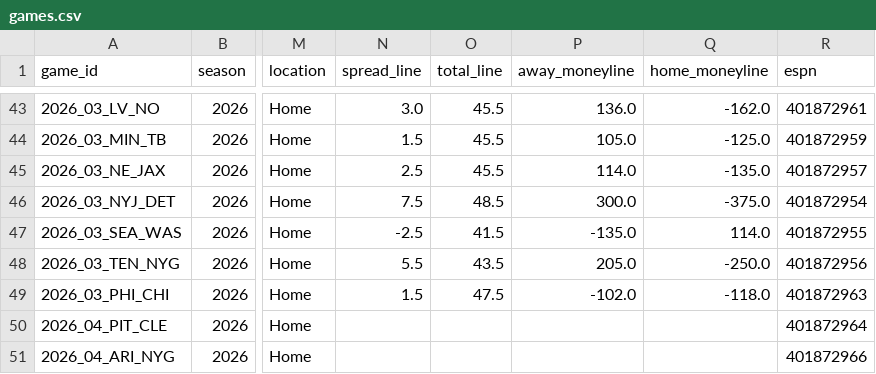
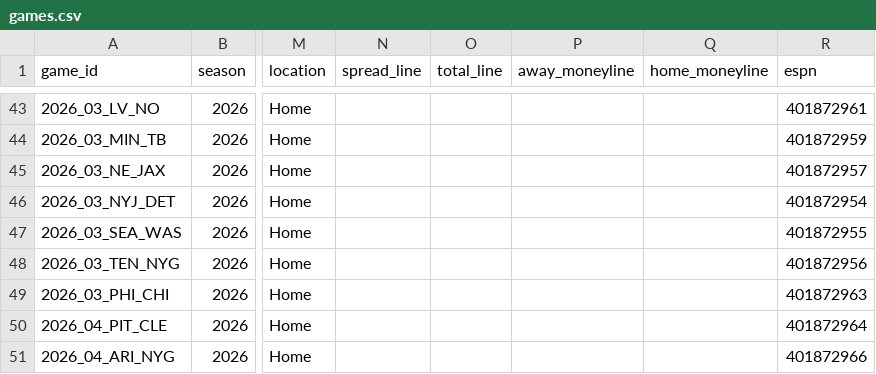
Before and after one commit to athvin/football-pool, a CSV file: data/2026/games.csv, drawn as a sheet; only a part is shown, gaps mark what is left out; the diff covers the shown part only; the diff names each change by its address in the sheet, - before the commit and + after, or states it on an @@ line.

```diff
--- a/data/2026/games.csv
+++ b/data/2026/games.csv
-N43 (spread_line): 3.0
+N43 (spread_line): (empty)
-O43:O45 (total_line): 45.5
+O43:O45 (total_line): (empty)
-P43 (away_moneyline): 136.0
+P43 (away_moneyline): (empty)
-Q43 (home_moneyline): -162.0
+Q43 (home_moneyline): (empty)
-N44 (spread_line): 1.5
+N44 (spread_line): (empty)
-P44 (away_moneyline): 105.0
+P44 (away_moneyline): (empty)
-Q44 (home_moneyline): -125.0
+Q44 (home_moneyline): (empty)
-N45 (spread_line): 2.5
+N45 (spread_line): (empty)
-P45 (away_moneyline): 114.0
+P45 (away_moneyline): (empty)
-Q45 (home_moneyline): -135.0
+Q45 (home_moneyline): (empty)
-N46 (spread_line): 7.5
+N46 (spread_line): (empty)
-O46 (total_line): 48.5
+O46 (total_line): (empty)
-P46 (away_moneyline): 300.0
+P46 (away_moneyline): (empty)
-Q46 (home_moneyline): -375.0
+Q46 (home_moneyline): (empty)
-N47 (spread_line): -2.5
+N47 (spread_line): (empty)
-O47 (total_line): 41.5
+O47 (total_line): (empty)
-P47 (away_moneyline): -135.0
+P47 (away_moneyline): (empty)
-Q47 (home_moneyline): 114.0
+Q47 (home_moneyline): (empty)
-N48 (spread_line): 5.5
+N48 (spread_line): (empty)
-O48 (total_line): 43.5
+O48 (total_line): (empty)
-P48 (away_moneyline): 205.0
+P48 (away_moneyline): (empty)
-Q48 (home_moneyline): -250.0
+Q48 (home_moneyline): (empty)
-N49 (spread_line): 1.5
+N49 (spread_line): (empty)
-O49 (total_line): 47.5
+O49 (total_line): (empty)
-P49 (away_moneyline): -102.0
+P49 (away_moneyline): (empty)
-Q49 (home_moneyline): -118.0
+Q49 (home_moneyline): (empty)
```
Also changed, not shown: 66 edited cells elsewhere in this file.
